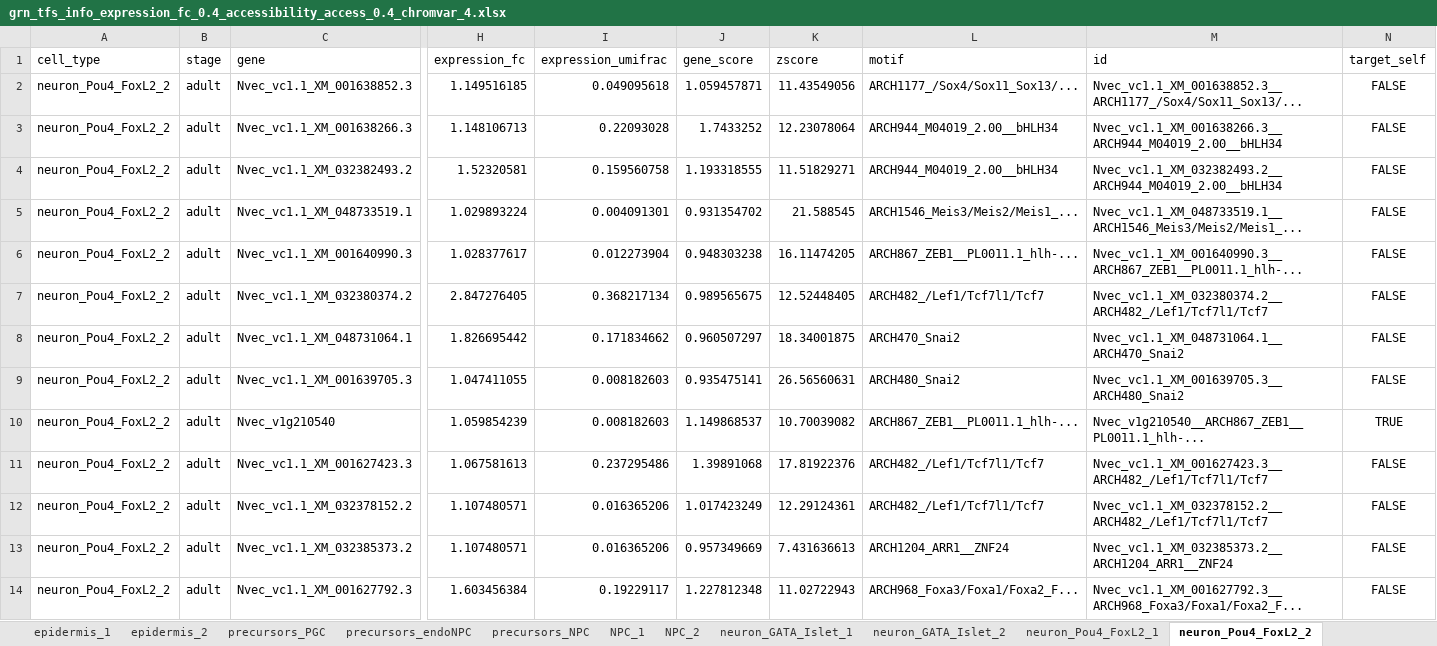
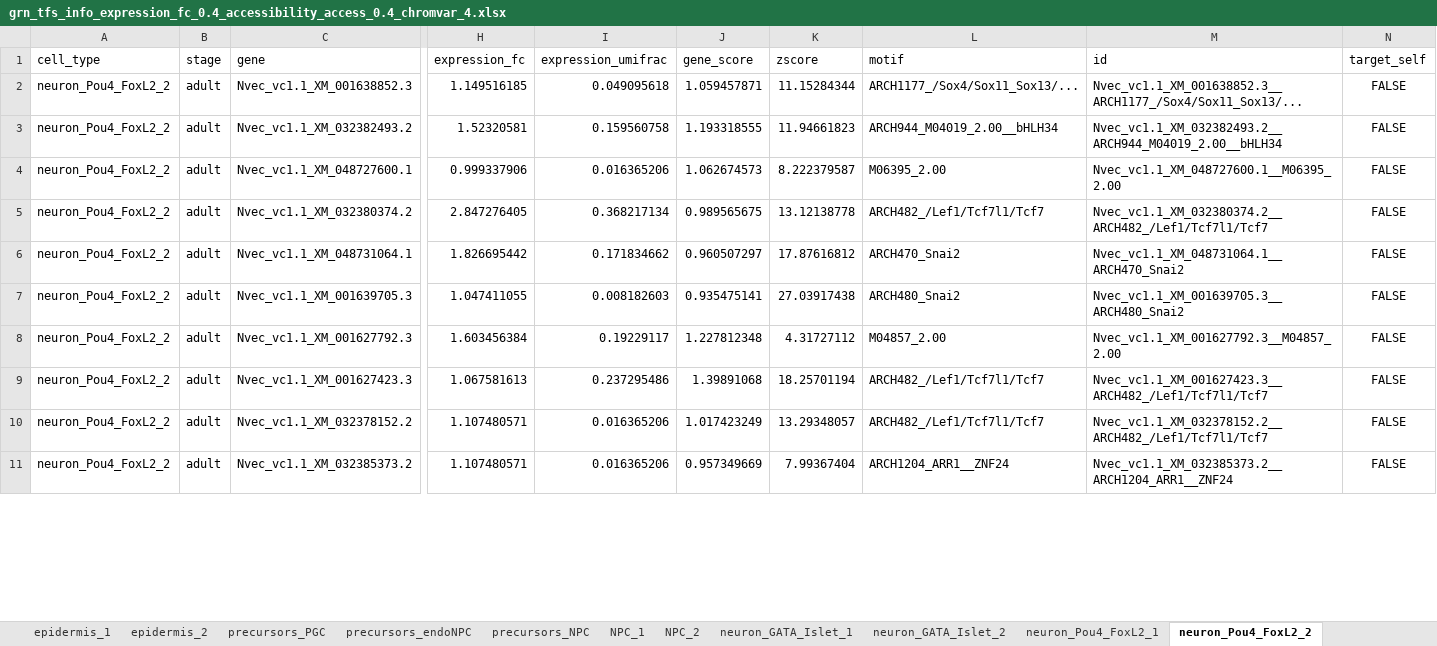
Before and after one commit to anamariaelek/nvec-scatac, an Excel workbook: results/GRN/networks/grn_tfs_info_expression_fc_0.4_accessibility_access_0.4_chromvar_4.xlsx, sheet neuron_Pou4_FoxL2_2, drawn as a sheet; only a part is shown, gaps mark what is left out; values as stored, in another font and other column widths than the file's, no borders; removed rows and columns are numbered as before the commit, all else as after; rows hold the shown columns only; the diff covers the shown part only; the diff names each change by its address in the sheet, - before the commit and + after, or states it on an @@ line.

```diff
--- a/results/GRN/networks/grn_tfs_info_expression_fc_0.4_accessibility_access_0.4_chromvar_4.xlsx (sheet neuron_Pou4_FoxL2_2)
+++ b/results/GRN/networks/grn_tfs_info_expression_fc_0.4_accessibility_access_0.4_chromvar_4.xlsx (sheet neuron_Pou4_FoxL2_2)
-K2 (zscore): 11.43549056
+K2 (zscore): 11.15284344
-row 3: neuron_Pou4_FoxL2_2 | adult | Nvec_vc1.1_XM_001638266.3 | 1.148106713 | 0.22093028 | 1.7433252 | 12.23078064 | ARCH944_M04019_2.00__bHLH34 | Nvec_vc1.1_XM_001638266.3__ARCH944_M04019_2.00__bHLH34 | FALSE
-K3 (zscore): 11.51829271
+K3 (zscore): 11.94661823
-row 5: neuron_Pou4_FoxL2_2 | adult | Nvec_vc1.1_XM_048733519.1 | 1.029893224 | 0.004091301 | 0.931354702 | 21.588545 | ARCH1546_Meis3/Meis2/Meis1_... | Nvec_vc1.1_XM_048733519.1__ARCH1546_Meis3/Meis2/Meis1_... | FALSE
-row 6: neuron_Pou4_FoxL2_2 | adult | Nvec_vc1.1_XM_001640990.3 | 1.028377617 | 0.012273904 | 0.948303238 | 16.11474205 | ARCH867_ZEB1__PL0011.1_hlh-... | Nvec_vc1.1_XM_001640990.3__ARCH867_ZEB1__PL0011.1_hlh-... | FALSE
+row 4: neuron_Pou4_FoxL2_2 | adult | Nvec_vc1.1_XM_048727600.1 | 0.999337906 | 0.016365206 | 1.062674573 | 8.222379587 | M06395_2.00 | Nvec_vc1.1_XM_048727600.1__M06395_2.00 | FALSE
-K5 (zscore): 12.52448405
+K5 (zscore): 13.12138778
-K6 (zscore): 18.34001875
+K6 (zscore): 17.87616812
-K7 (zscore): 26.56560631
+K7 (zscore): 27.03917438
-row 10: neuron_Pou4_FoxL2_2 | adult | Nvec_v1g210540 | 1.059854239 | 0.008182603 | 1.149868537 | 10.70039082 | ARCH867_ZEB1__PL0011.1_hlh-... | Nvec_v1g210540__ARCH867_ZEB1__PL0011.1_hlh-... | TRUE
+row 8: neuron_Pou4_FoxL2_2 | adult | Nvec_vc1.1_XM_001627792.3 | 1.603456384 | 0.19229117 | 1.227812348 | 4.31727112 | M04857_2.00 | Nvec_vc1.1_XM_001627792.3__M04857_2.00 | FALSE
-K9 (zscore): 17.81922376
+K9 (zscore): 18.25701194
-K10 (zscore): 12.29124361
+K10 (zscore): 13.29348057
-K11 (zscore): 7.431636613
+K11 (zscore): 7.99367404
-row 14: neuron_Pou4_FoxL2_2 | adult | Nvec_vc1.1_XM_001627792.3 | 1.603456384 | 0.19229117 | 1.227812348 | 11.02722943 | ARCH968_Foxa3/Foxa1/Foxa2_F... | Nvec_vc1.1_XM_001627792.3__ARCH968_Foxa3/Foxa1/Foxa2_F... | FALSE
```
Also changed, not shown: 13 added rows, 15 removed rows and 63 edited cells elsewhere in this sheet, sheet neuron_GATA_Islet_2, sheet neuron_Pou4_FoxL2_1, sheet neuron_Pou4_FoxL2_3, sheet neuronal, sheet neuron_GATA_Islet_1, sheet gland_mucin, 25 more sheets, other sheet tabs, 37 other files.
